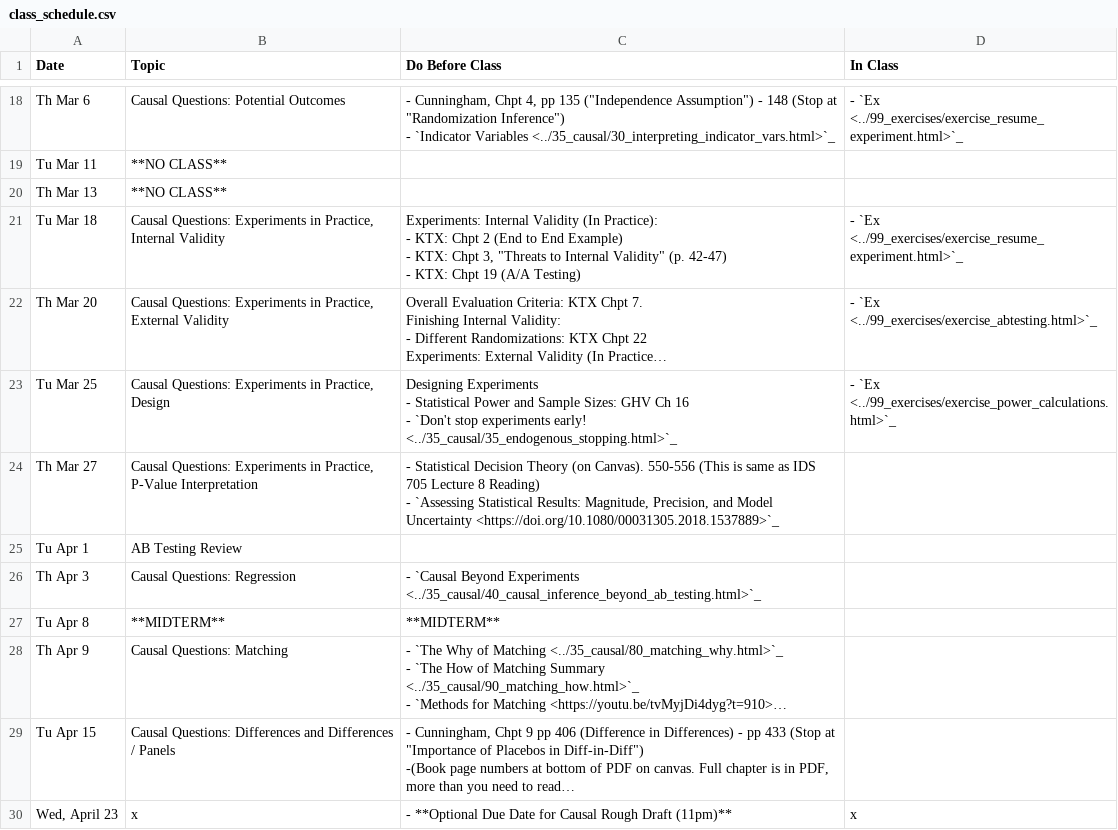
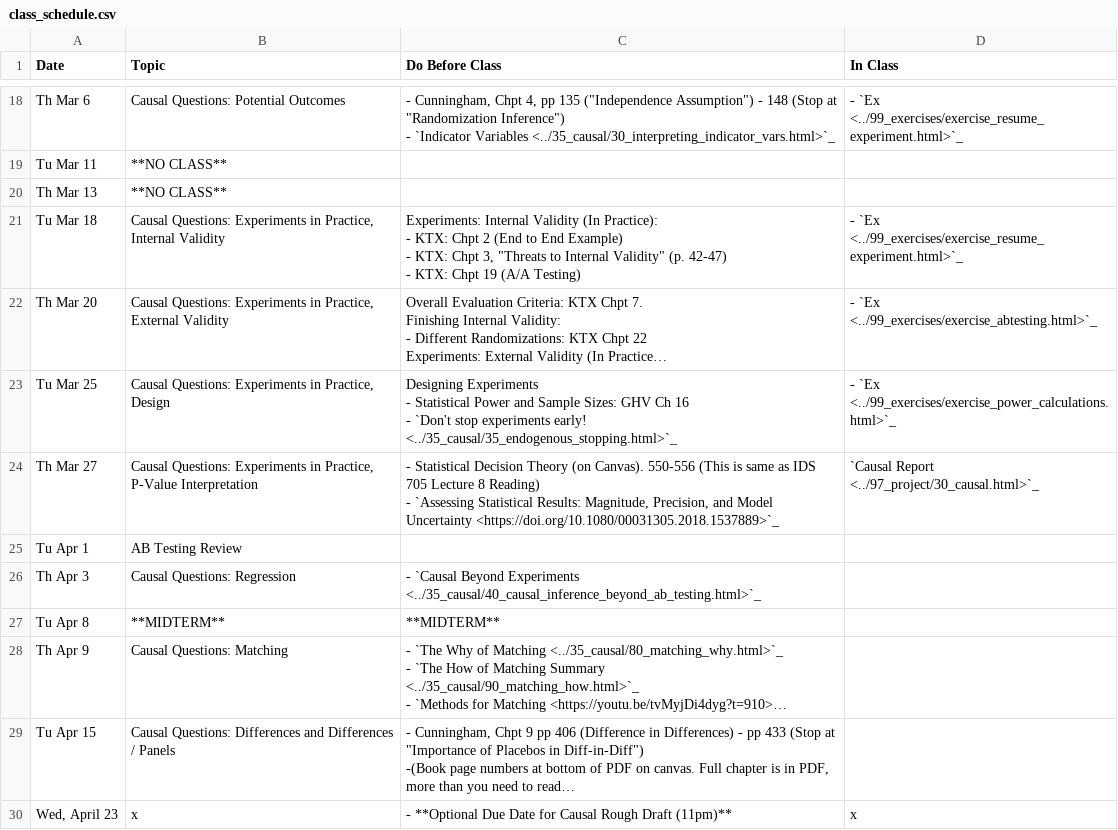
Before and after one commit to nickeubank/ds4humans, a CSV file: 00_class_schedule/class_schedule.csv, drawn as a sheet; only a part is shown, gaps mark what is left out; long unchanged cells end in ….

Commit message:
update schedule

```diff
--- a/00_class_schedule/class_schedule.csv
+++ b/00_class_schedule/class_schedule.csv
@@ -68,4 +68,4 @@ Tu Mar 25,"Causal Questions: Experiments in Practice, Design","Designing Experim
 ",- `Ex <../99_exercises/exercise_power_calculations.html>`_
-Th Mar 27,"Causal Questions: Experiments in Practice, P-Value Interpretation","- Statistical Decision Theory (on Canvas). 550-556 (This is same as IDS 705 Lecture 8 Reading)
-- `Assessing Statistical Results: Magnitude, Precision, and Model Uncertainty <https://doi.org/10.1080/00031305.2018.1537889>`_",
+Th Mar 27,"Causal Questions: Experiments in Practice, P-Value Interpretation","- Statistical Decision Theory (on Canvas). 550-556 (This is same as IDS 705 Lecture 8 Reading)
+- `Assessing Statistical Results: Magnitude, Precision, and Model Uncertainty <https://doi.org/10.1080/00031305.2018.1537889>`_",`Causal Report <../97_project/30_causal.html>`_
 Tu Apr 1,AB Testing Review,,
```
Also changed, not shown: 4 other files.
